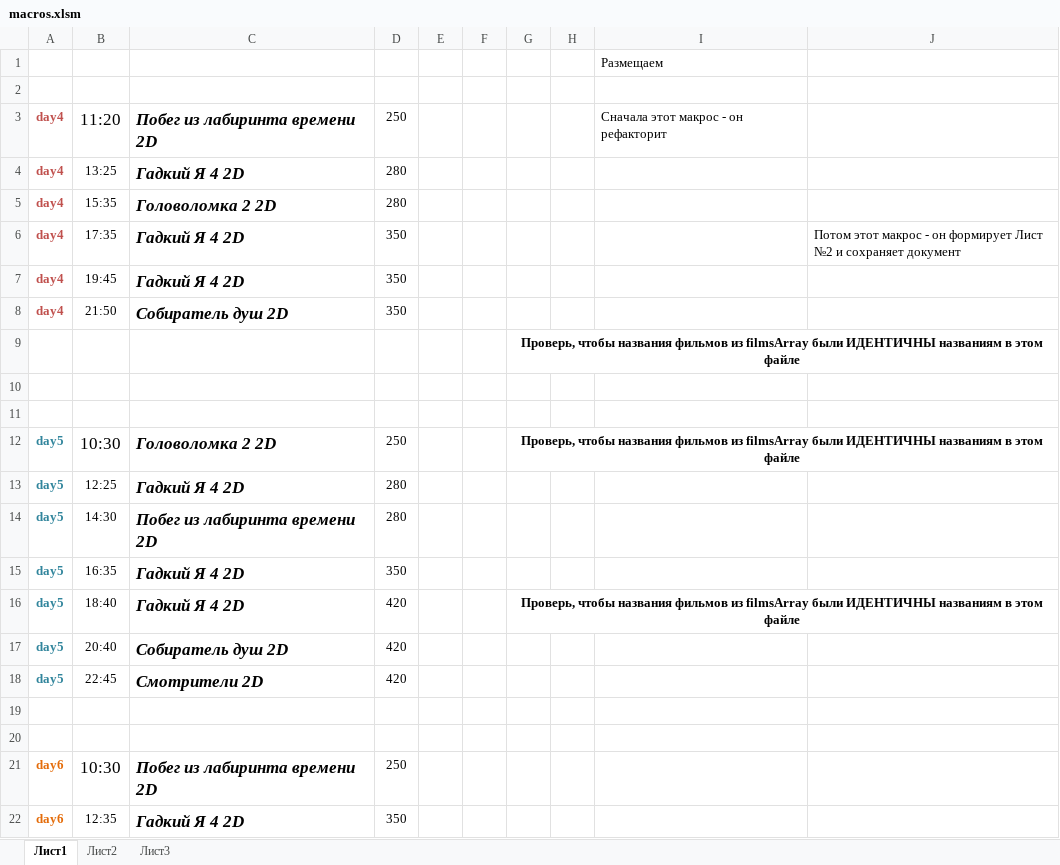
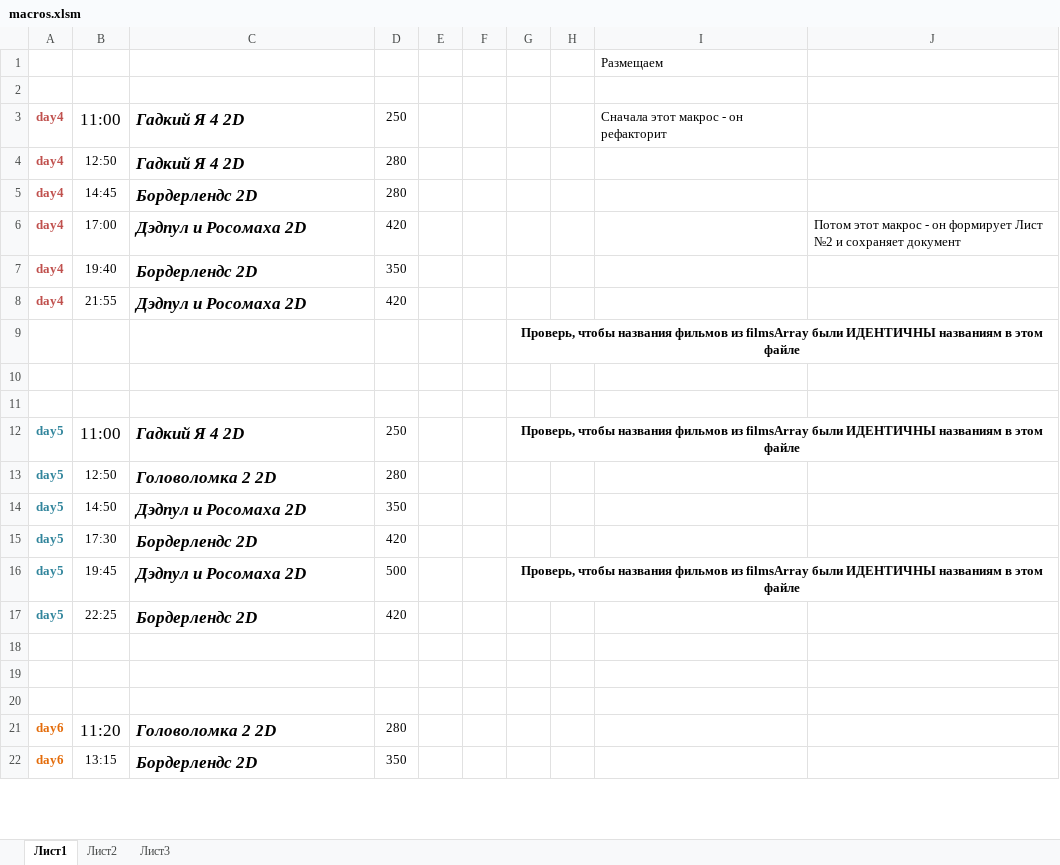
Before and after one commit to eg-bond/ReactSovremennic, an Excel workbook: ExternalScripts/Excel/macros.xlsm, sheet Лист1, drawn as a sheet; only a part is shown; values as stored, in another font and other column widths than the file's, no borders; charts and pictures not drawn; removed rows and columns are numbered as before the commit, all else as after; the diff covers the shown part only; the diff names each change by its address in the sheet, - before the commit and + after, or states it on an @@ line.

```diff
--- a/ExternalScripts/Excel/macros.xlsm (sheet Лист1)
+++ b/ExternalScripts/Excel/macros.xlsm (sheet Лист1)
-B3: 11:20
+B3: 11:00
-C3: Побег из лабиринта времени 2D
+C3: Гадкий Я 4 2D
-B4: 13:25
+B4: 12:50
-B5: 15:35
+B5: 14:45
-C5: Головоломка 2 2D
+C5: Бордерлендс 2D
-B6: 17:35
+B6: 17:00
-C6: Гадкий Я 4 2D
+C6: Дэдпул и Росомаха 2D
-D6: 350
+D6: 420
-B7: 19:45
+B7: 19:40
-C7: Гадкий Я 4 2D
+C7: Бордерлендс 2D
-B8: 21:50
+B8: 21:55
-C8: Собиратель душ 2D
+C8: Дэдпул и Росомаха 2D
-D8: 350
+D8: 420
-B12: 10:30
+B12: 11:00
-C12: Головоломка 2 2D
+C12: Гадкий Я 4 2D
-B13: 12:25
+B13: 12:50
-C13: Гадкий Я 4 2D
+C13: Головоломка 2 2D
-row 14: day5 | 14:30 | Побег из лабиринта времени 2D | 280
-B14: 16:35
+B14: 14:50
-C14: Гадкий Я 4 2D
+C14: Дэдпул и Росомаха 2D
-row 16: day5 | 18:40 | Гадкий Я 4 2D | 420 |  |  | Проверь, чтобы названия фильмов из filmsArray были ИДЕНТИЧНЫ названиям в этом файле
-B15: 20:40
+B15: 17:30
-C15: Собиратель душ 2D
+C15: Бордерлендс 2D
+row 16: day5 | 19:45 | Дэдпул и Росомаха 2D | 500 |  |  | Проверь, чтобы названия фильмов из filmsArray были ИДЕНТИЧНЫ названиям в этом файле
-B17: 22:45
+B17: 22:25
-C17: Смотрители 2D
+C17: Бордерлендс 2D
+row 20: (empty)
-B21: 10:30
+B21: 11:20
-C21: Побег из лабиринта времени 2D
+C21: Головоломка 2 2D
-D21: 250
+D21: 280
-B22: 12:35
+B22: 13:15
-C22: Гадкий Я 4 2D
+C22: Бордерлендс 2D
```
Also changed, not shown: 2 added rows, 2 removed rows, 21 edited cells and cell formats elsewhere in this sheet, sheet Лист2, 9 other files.
